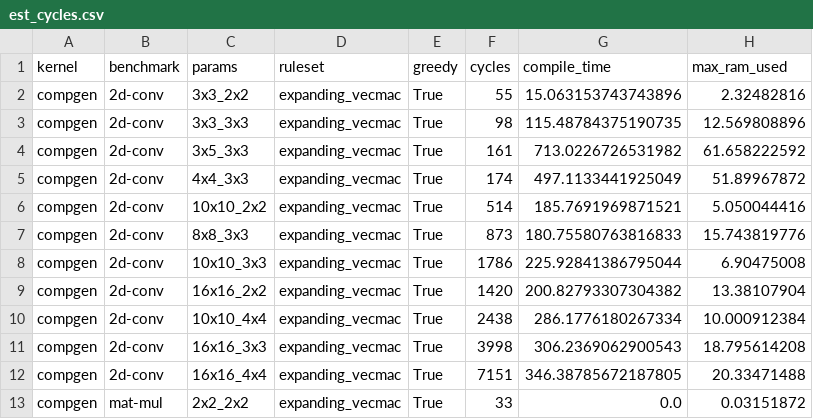
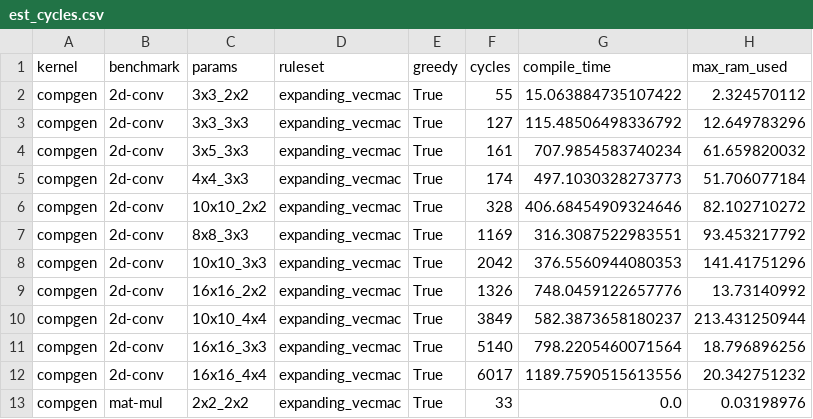
Before and after one commit to sgpthomas/comp-gen, a CSV file: server/figs/data/est_cycles.csv, drawn as a sheet; only a part is shown; the diff covers the shown part only.

```diff
--- a/server/figs/data/est_cycles.csv
+++ b/server/figs/data/est_cycles.csv
@@ -1,13 +1,13 @@
 kernel,benchmark,params,ruleset,greedy,cycles,compile_time,max_ram_used
-compgen,2d-conv,3x3_2x2,expanding_vecmac,True,55,15.063153743743896,2.32482816
-compgen,2d-conv,3x3_3x3,expanding_vecmac,True,98,115.48784375190735,12.569808896
-compgen,2d-conv,3x5_3x3,expanding_vecmac,True,161,713.0226726531982,61.658222592
-compgen,2d-conv,4x4_3x3,expanding_vecmac,True,174,497.1133441925049,51.89967872
-compgen,2d-conv,10x10_2x2,expanding_vecmac,True,514,185.7691969871521,5.050044416
-compgen,2d-conv,8x8_3x3,expanding_vecmac,True,873,180.75580763816833,15.743819776
-compgen,2d-conv,10x10_3x3,expanding_vecmac,True,1786,225.92841386795044,6.90475008
-compgen,2d-conv,16x16_2x2,expanding_vecmac,True,1420,200.82793307304382,13.38107904
-compgen,2d-conv,10x10_4x4,expanding_vecmac,True,2438,286.1776180267334,10.000912384
-compgen,2d-conv,16x16_3x3,expanding_vecmac,True,3998,306.2369062900543,18.795614208
-compgen,2d-conv,16x16_4x4,expanding_vecmac,True,7151,346.38785672187805,20.33471488
-compgen,mat-mul,2x2_2x2,expanding_vecmac,True,33,0.0,0.03151872
+compgen,2d-conv,3x3_2x2,expanding_vecmac,True,55,15.063884735107422,2.324570112
+compgen,2d-conv,3x3_3x3,expanding_vecmac,True,127,115.48506498336792,12.649783296
+compgen,2d-conv,3x5_3x3,expanding_vecmac,True,161,707.9854583740234,61.659820032
+compgen,2d-conv,4x4_3x3,expanding_vecmac,True,174,497.1030328273773,51.706077184
+compgen,2d-conv,10x10_2x2,expanding_vecmac,True,328,406.68454909324646,82.102710272
+compgen,2d-conv,8x8_3x3,expanding_vecmac,True,1169,316.3087522983551,93.453217792
+compgen,2d-conv,10x10_3x3,expanding_vecmac,True,2042,376.5560944080353,141.41751296
+compgen,2d-conv,16x16_2x2,expanding_vecmac,True,1326,748.0459122657776,13.73140992
+compgen,2d-conv,10x10_4x4,expanding_vecmac,True,3849,582.3873658180237,213.431250944
+compgen,2d-conv,16x16_3x3,expanding_vecmac,True,5140,798.2205460071564,18.796896256
+compgen,2d-conv,16x16_4x4,expanding_vecmac,True,6017,1189.7590515613556,20.342751232
+compgen,mat-mul,2x2_2x2,expanding_vecmac,True,33,0.0,0.03198976
```
Also changed, not shown: 17 edited cells elsewhere in this file, server/figs/data/stock_cycles.csv, 10 other files.
